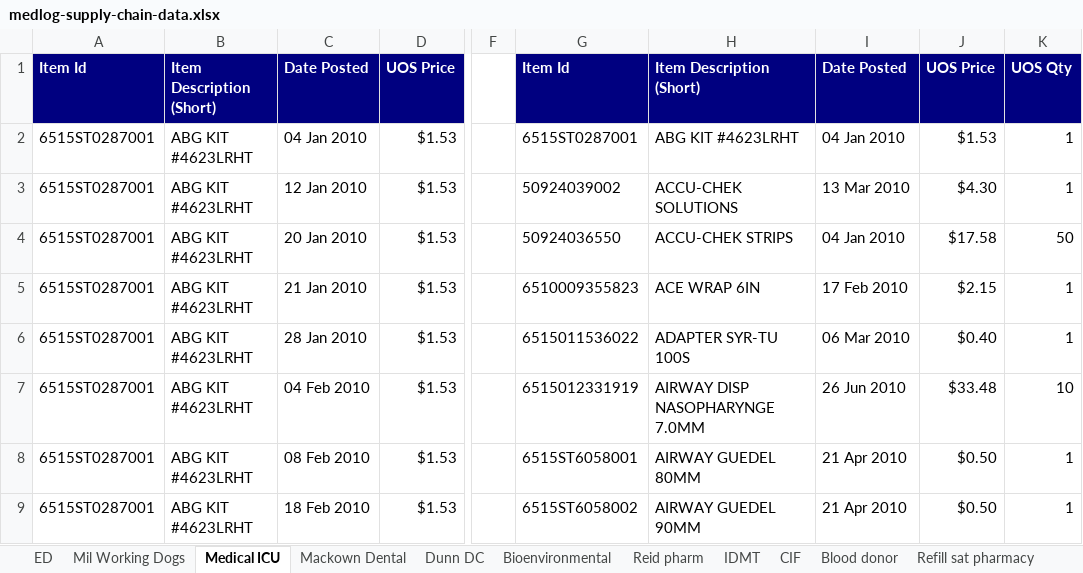
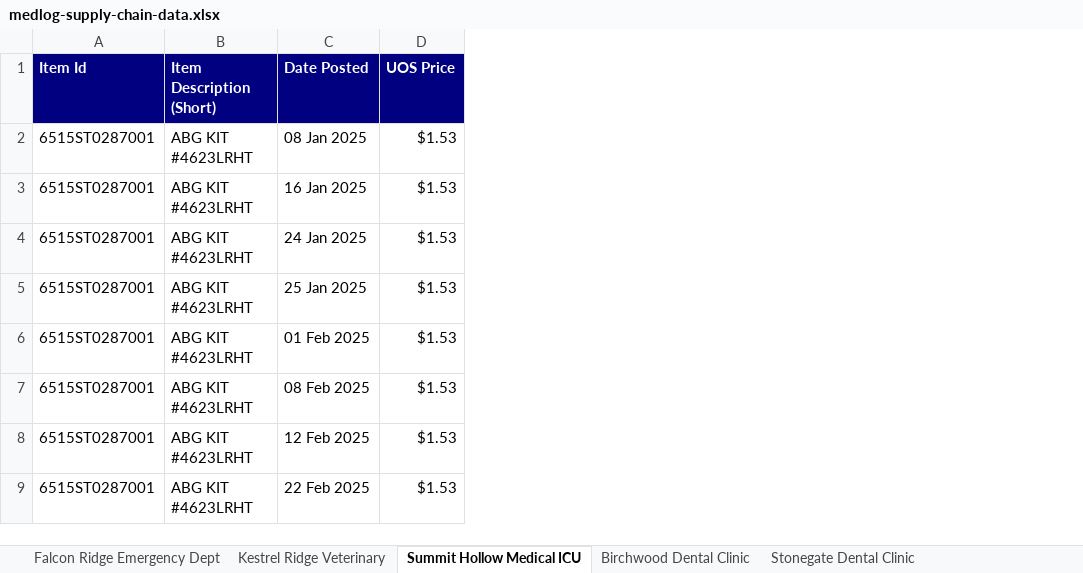
Before and after one commit to Black-JL/lab-downloads, an Excel workbook: files/medlog-supply-chain-data.xlsx, sheet Summit Hollow Medical ICU, drawn as a sheet; only a part is shown, gaps mark what is left out; values as stored, in another font and other column widths than the file's, no borders; removed rows and columns are numbered as before the commit, all else as after; the diff covers the shown part only; the diff names each change by its address in the sheet, - before the commit and + after, or states it on an @@ line.

```diff
--- a/files/medlog-supply-chain-data.xlsx (sheet Summit Hollow Medical ICU)
+++ b/files/medlog-supply-chain-data.xlsx (sheet Summit Hollow Medical ICU)
-sheet tab: ED
+sheet tab: Falcon Ridge Emergency Dept
-sheet tab: Mil Working Dogs
+sheet tab: Kestrel Ridge Veterinary
-sheet tab: Medical ICU
+sheet tab: Summit Hollow Medical ICU
-sheet tab: Mackown Dental
+sheet tab: Birchwood Dental Clinic
-sheet tab: Dunn DC
+sheet tab: Stonegate Dental Clinic
-column C (Date Posted), rows 2-9: 04 Jan 2010 | 12 Jan 2010 | 20 Jan 2010 | 21 Jan 2010 | 28 Jan 2010 | 04 Feb 2010 | 08 Feb 2010 | 18 Feb 2010
+column C (Date Posted), rows 2-9: 08 Jan 2025 | 16 Jan 2025 | 24 Jan 2025 | 25 Jan 2025 | 01 Feb 2025 | 08 Feb 2025 | 12 Feb 2025 | 22 Feb 2025
-column F, empty
-column G (Item Id), rows 2-9: 6515ST0287001 | 50924039002 | 50924036550 | 6510009355823 | 6515011536022 | 6515012331919 | 6515ST6058001 | 6515ST6058002
-column H (Item Description (Short)), rows 2-9: ABG KIT #4623LRHT | ACCU-CHEK SOLUTIONS | ACCU-CHEK STRIPS | ACE WRAP 6IN | ADAPTER SYR-TU 100S | AIRWAY DISP NASOPHARYNGE 7.0MM | AIRWAY GUEDEL 80MM | AIRWAY GUEDEL 90MM
-column I (Date Posted), rows 2-9: 04 Jan 2010 | 13 Mar 2010 | 04 Jan 2010 | 17 Feb 2010 | 06 Mar 2010 | 26 Jun 2010 | 21 Apr 2010 | 21 Apr 2010
-column J (UOS Price), rows 2-9: $1.53 | $4.30 | $17.58 | $2.15 | $0.40 | $33.48 | $0.50 | $0.50
-column K (UOS Qty), rows 2-9: 1 | 1 | 50 | 1 | 1 | 10 | 1 | 1
```
Also changed, not shown: other rows of this sheet, sheet Falcon Ridge Emergency Dept, sheet Eagle Pass Trainee Health, sheet Kestrel Ridge Veterinary, sheet Stonegate Dental Clinic, sheet Birchwood Dental Clinic, sheet Lakeview Refill Pharmacy, 7 more sheets, other sheet tabs, 1 other file.
